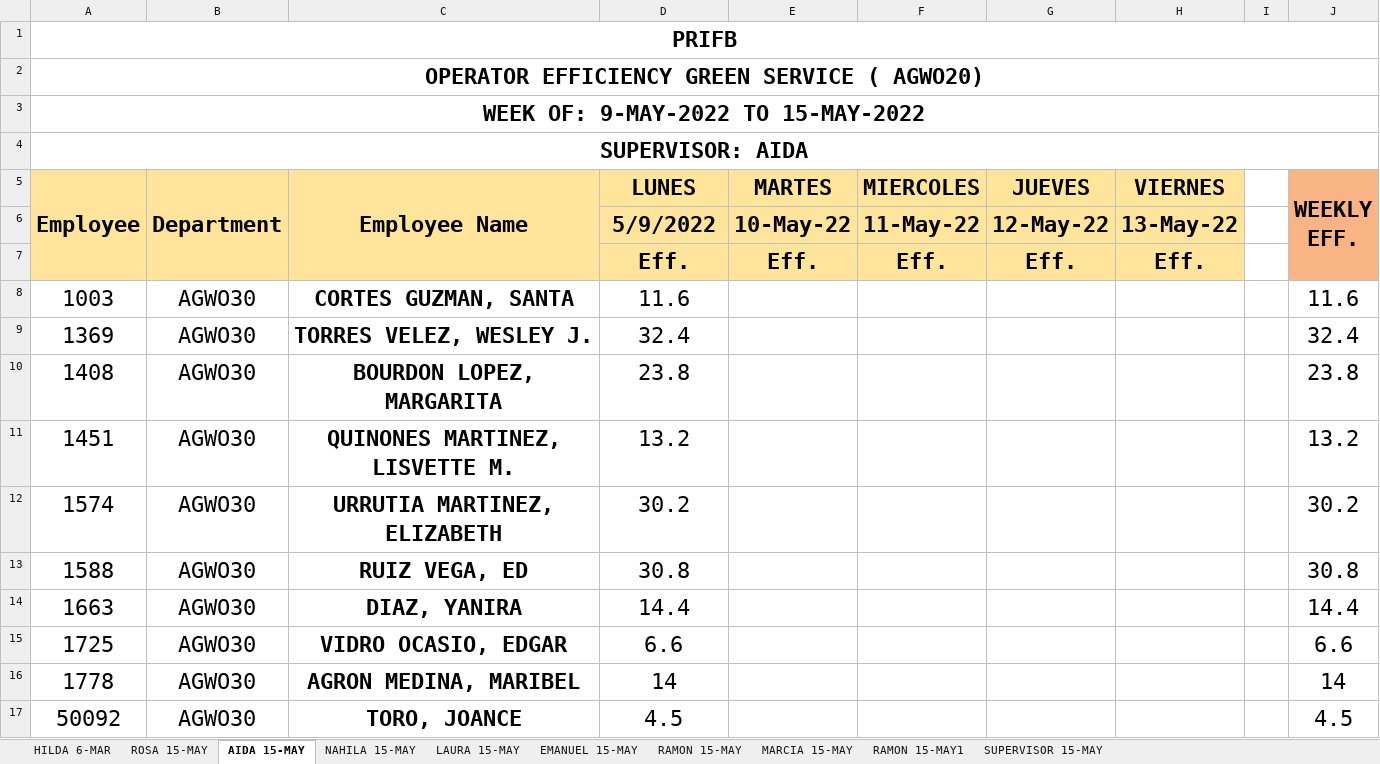
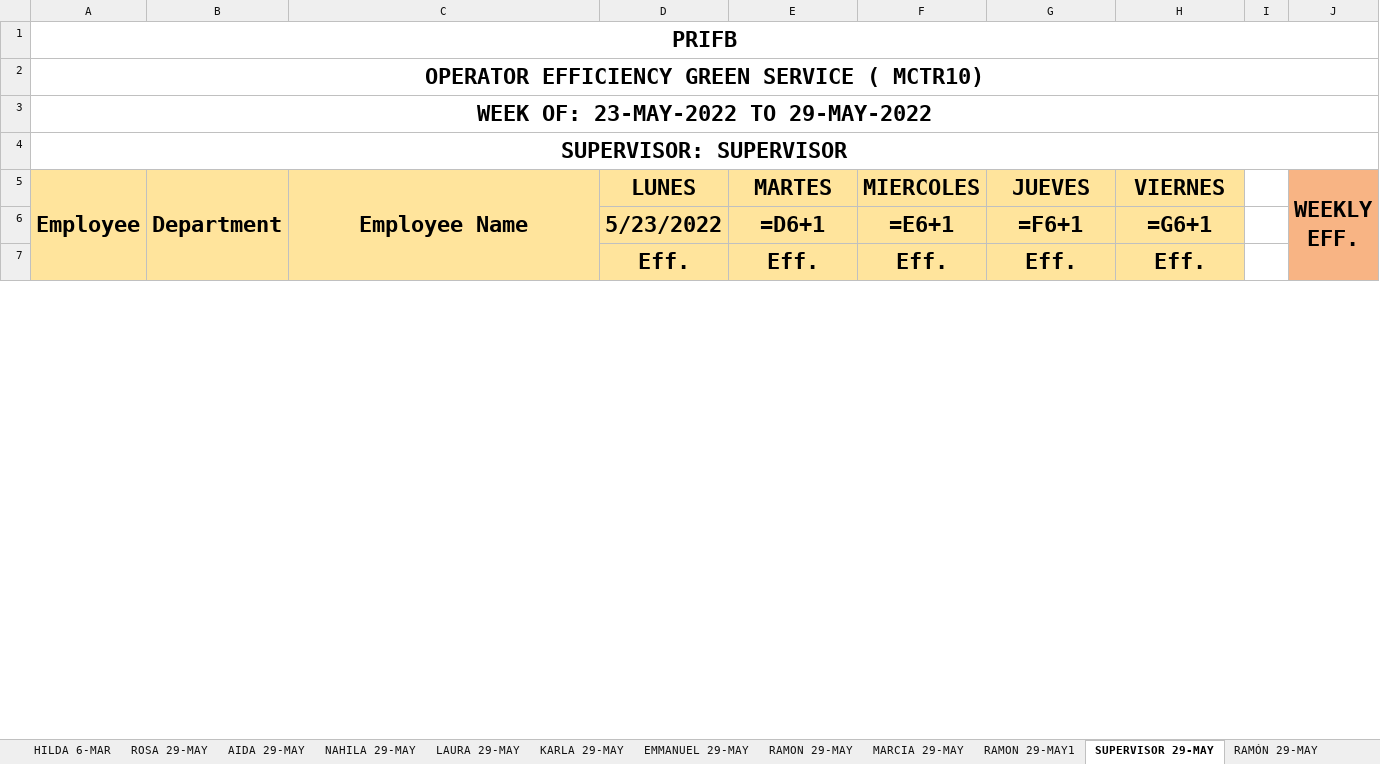
Before and after one commit to Fabianjavi45/Datalogging-Automation, an Excel workbook: results/Daily Eff. Report AutoTest.xlsx, sheet SUPERVISOR 29-MAY, drawn as a sheet; only a part is shown; values as stored, in another font and other column widths than the file's, no borders; formulas without a stored value are shown as written; removed rows and columns are numbered as before the commit, all else as after; the diff covers the shown part only; the diff names each change by its address in the sheet, - before the commit and + after, or states it on an @@ line.

```diff
--- a/results/Daily Eff. Report AutoTest.xlsx (sheet SUPERVISOR 29-MAY)
+++ b/results/Daily Eff. Report AutoTest.xlsx (sheet SUPERVISOR 29-MAY)
-sheet tab: ROSA 15-MAY
+sheet tab: RAMON 29-MAY1
-sheet tab: AIDA 15-MAY
+sheet tab: SUPERVISOR 29-MAY
-sheet tab: NAHILA 15-MAY
+sheet tab: RAMÓN 29-MAY
-sheet tab: LAURA 15-MAY
-sheet tab: EMANUEL 15-MAY
-sheet tab: RAMON 15-MAY
-sheet tab: MARCIA 15-MAY
-sheet tab: RAMON 15-MAY1
-sheet tab: SUPERVISOR 15-MAY
+sheet tab: ROSA 29-MAY
+sheet tab: AIDA 29-MAY
+sheet tab: NAHILA 29-MAY
+sheet tab: LAURA 29-MAY
+sheet tab: KARLA 29-MAY
+sheet tab: EMMANUEL 29-MAY
+sheet tab: RAMON 29-MAY
+sheet tab: MARCIA 29-MAY
-A2 (Employee): OPERATOR EFFICIENCY GREEN SERVICE ( AGWO20)
+A2 (Employee): OPERATOR EFFICIENCY GREEN SERVICE ( MCTR10)
-A3 (Employee): WEEK OF: 9-MAY-2022 TO 15-MAY-2022
+A3 (Employee): WEEK OF: 23-MAY-2022 TO 29-MAY-2022
-A4 (Employee): SUPERVISOR: AIDA
+A4 (Employee): SUPERVISOR: SUPERVISOR
-row 6:  |  |  | 5/9/2022 | 10-May-22 | 11-May-22 | 12-May-22 | 13-May-22
+row 6:  |  |  | 5/23/2022 | =D6+1 | =E6+1 | =F6+1 | =G6+1
-row 8: 1003 | AGWO30 | CORTES GUZMAN, SANTA | 11.6 |  |  |  |  |  | 11.6
-row 9: 1369 | AGWO30 | TORRES VELEZ, WESLEY J. | 32.4 |  |  |  |  |  | 32.4
-row 10: 1408 | AGWO30 | BOURDON LOPEZ, MARGARITA | 23.8 |  |  |  |  |  | 23.8
-row 11: 1451 | AGWO30 | QUINONES MARTINEZ, LISVETTE M. | 13.2 |  |  |  |  |  | 13.2
-row 12: 1574 | AGWO30 | URRUTIA MARTINEZ, ELIZABETH | 30.2 |  |  |  |  |  | 30.2
-row 13: 1588 | AGWO30 | RUIZ VEGA, ED | 30.8 |  |  |  |  |  | 30.8
-row 14: 1663 | AGWO30 | DIAZ, YANIRA | 14.4 |  |  |  |  |  | 14.4
-row 15: 1725 | AGWO30 | VIDRO OCASIO, EDGAR | 6.6 |  |  |  |  |  | 6.6
-row 16: 1778 | AGWO30 | AGRON MEDINA, MARIBEL | 14 |  |  |  |  |  | 14
-row 17: 50092 | AGWO30 | TORO, JOANCE | 4.5 |  |  |  |  |  | 4.5
```
Also changed, not shown: 43 added rows and 6 removed rows elsewhere in this sheet, sheet RAMON 29-MAY1, sheet RAMÓN 29-MAY, sheet HILDA 6-MAR, charts or pictures, results/Daily Eff. Report AutoTest copy.xlsx, 5 other files.
